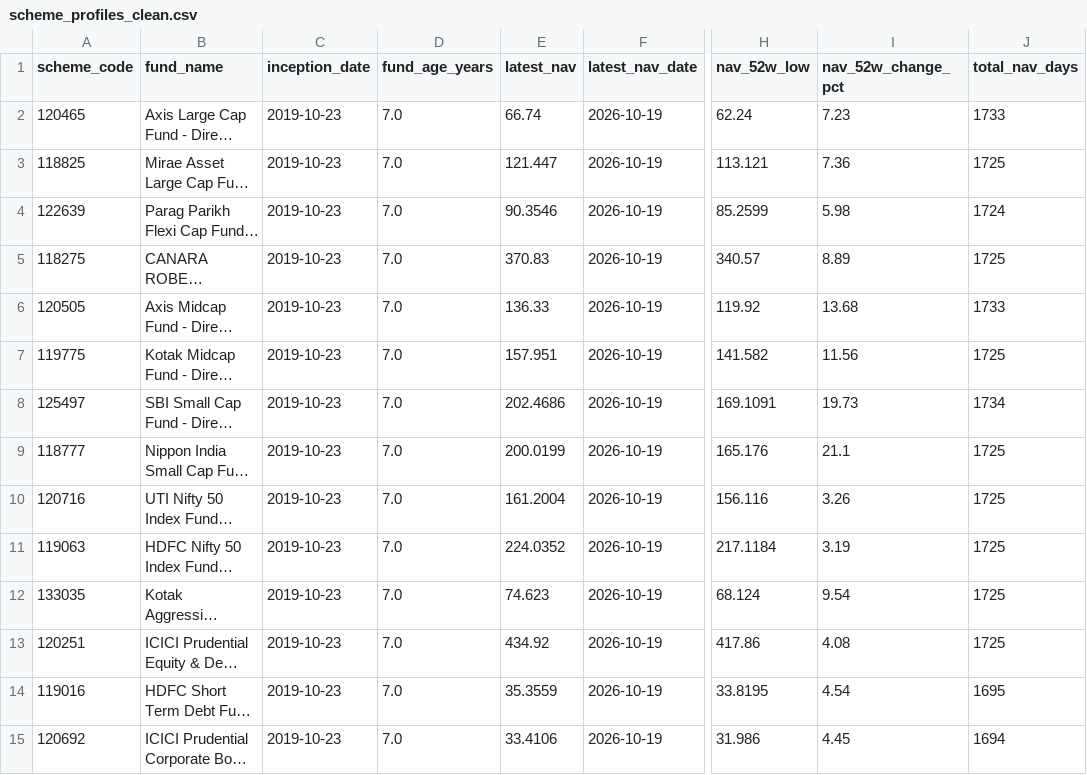
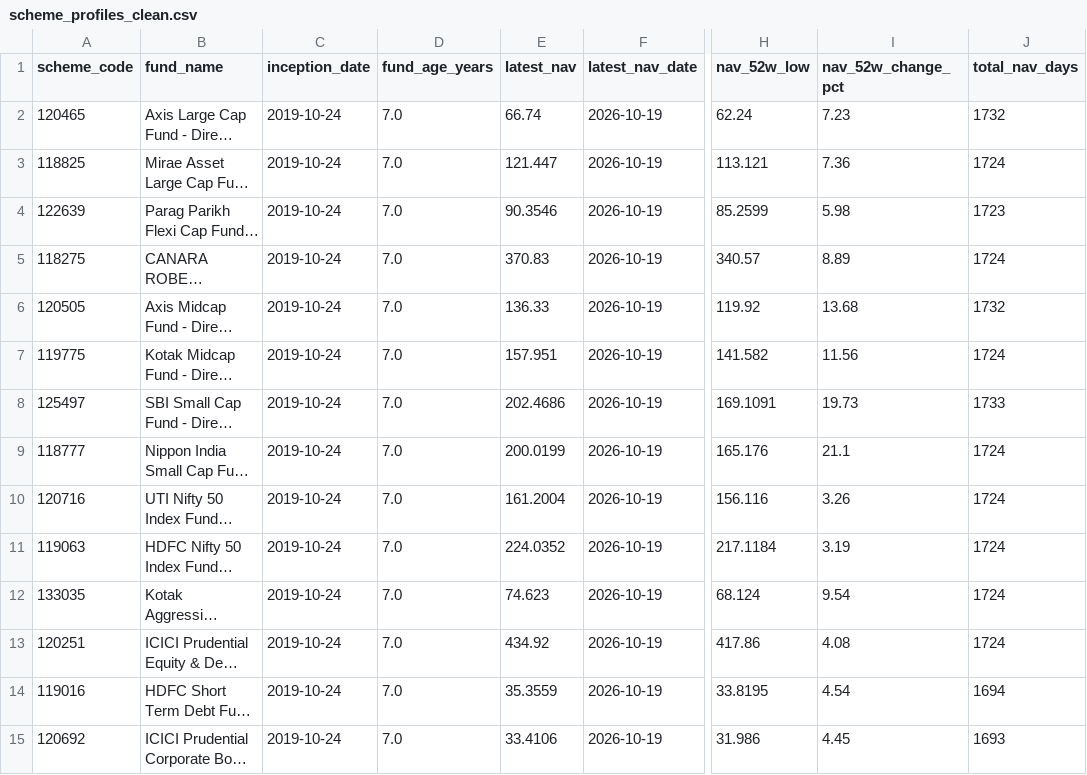
Before and after one commit to krishyadav-dev/Mutual_Fund_Dashboard, a CSV file: data/cleaned/scheme_profiles_clean.csv, drawn as a sheet; only a part is shown, gaps mark what is left out; long unchanged cells end in …; the diff names each change by its address in the sheet, - before the commit and + after, or states it on an @@ line.

```diff
--- a/data/cleaned/scheme_profiles_clean.csv
+++ b/data/cleaned/scheme_profiles_clean.csv
-C2:C15 (inception_date): 2019-10-23
+C2:C15 (inception_date): 2019-10-24
-J2 (total_nav_days): 1733
+J2 (total_nav_days): 1732
-J3 (total_nav_days): 1725
+J3 (total_nav_days): 1724
-J4 (total_nav_days): 1724
+J4 (total_nav_days): 1723
-J5 (total_nav_days): 1725
+J5 (total_nav_days): 1724
-J6 (total_nav_days): 1733
+J6 (total_nav_days): 1732
-J7 (total_nav_days): 1725
+J7 (total_nav_days): 1724
-J8 (total_nav_days): 1734
+J8 (total_nav_days): 1733
-J9:J13 (total_nav_days): 1725
+J9:J13 (total_nav_days): 1724
-J14 (total_nav_days): 1695
+J14 (total_nav_days): 1694
-J15 (total_nav_days): 1694
+J15 (total_nav_days): 1693
```
Also changed, not shown: data/cleaned/benchmark_data_clean.csv, data/cleaned/nav_snapshots_clean.csv, 8 other files.
